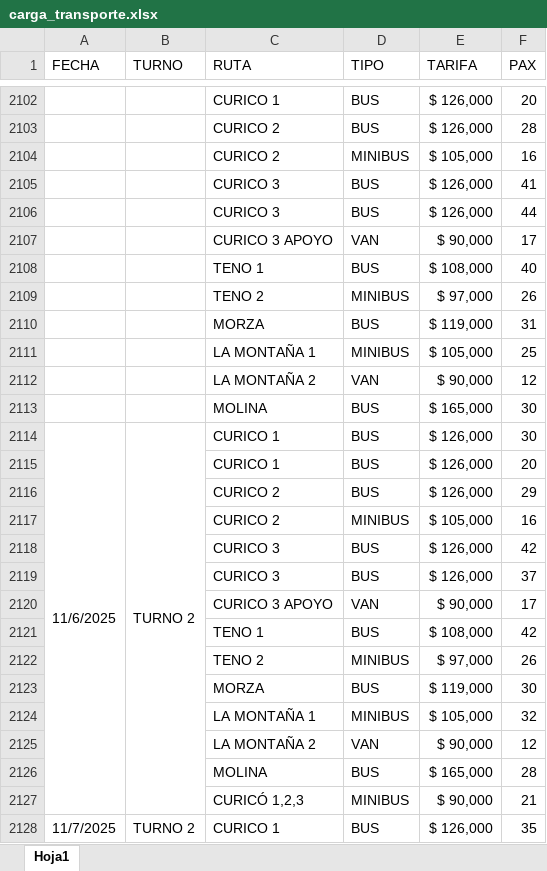
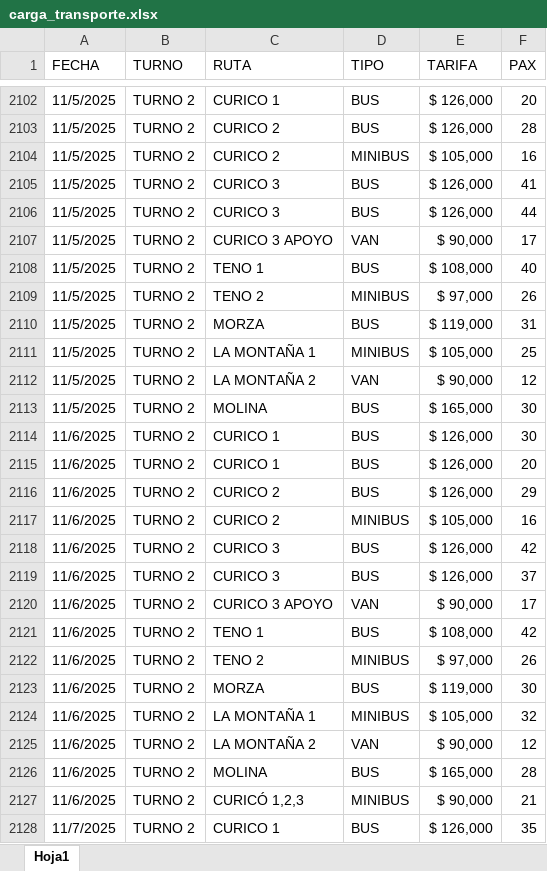
Before and after one commit to RodolfoGomezHernandez/people_analytics, an Excel workbook: carga_transporte.xlsx, sheet Hoja1, drawn as a sheet; only a part is shown, gaps mark what is left out; values as stored, in another font and other column widths than the file's, no cell formats; the diff covers the shown part only; the diff names each change by its address in the sheet, - before the commit and + after, or states it on an @@ line.

```diff
--- a/carga_transporte.xlsx (sheet Hoja1)
+++ b/carga_transporte.xlsx (sheet Hoja1)
-A2102:A2113 (FECHA): (empty)
+A2102:A2113 (FECHA): 11/5/2025
-B2102:B2113 (TURNO): (empty)
+B2102:B2113 (TURNO): TURNO 2
-A2114:A2127 merged
-B2114:B2127 merged
-A2115:A2127 (FECHA): (empty)
+A2115:A2127 (FECHA): 11/6/2025
-B2115:B2127 (TURNO): (empty)
+B2115:B2127 (TURNO): TURNO 2
-A2128:A2144 merged
-B2128:B2144 merged
```
Also changed, not shown: 737 edited cells and merged cells elsewhere in this sheet, cell formats, 3 other files.
